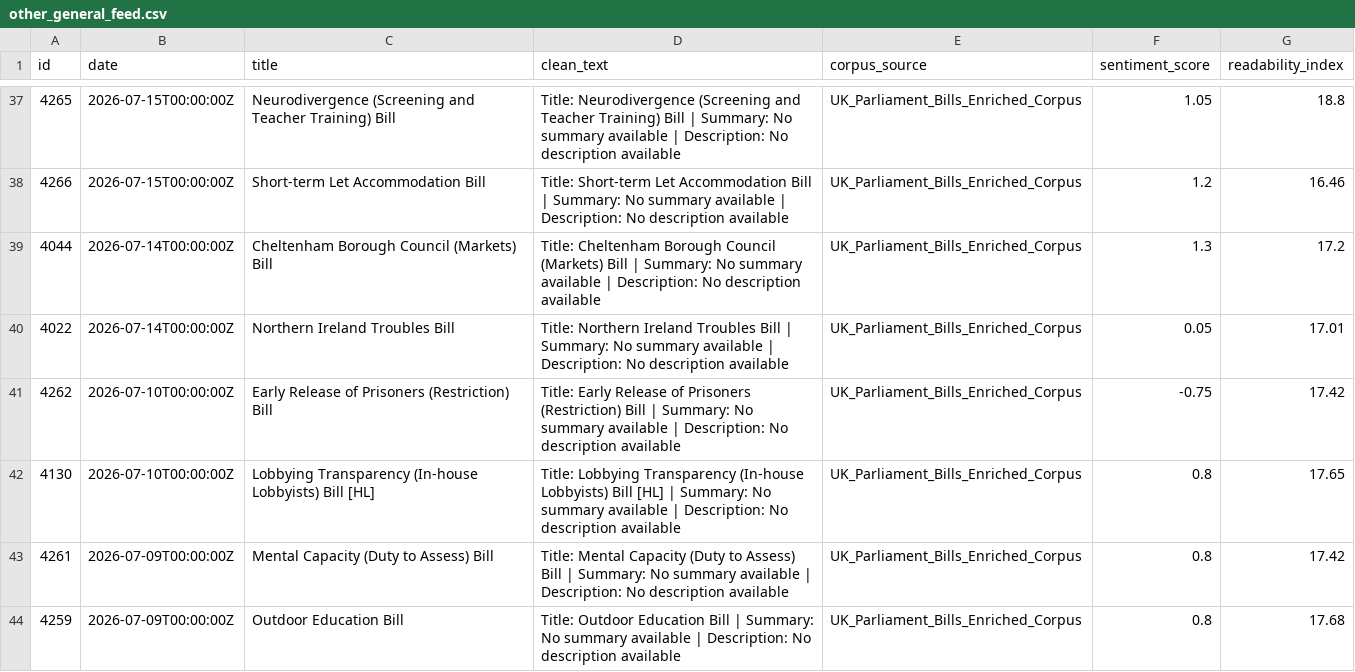
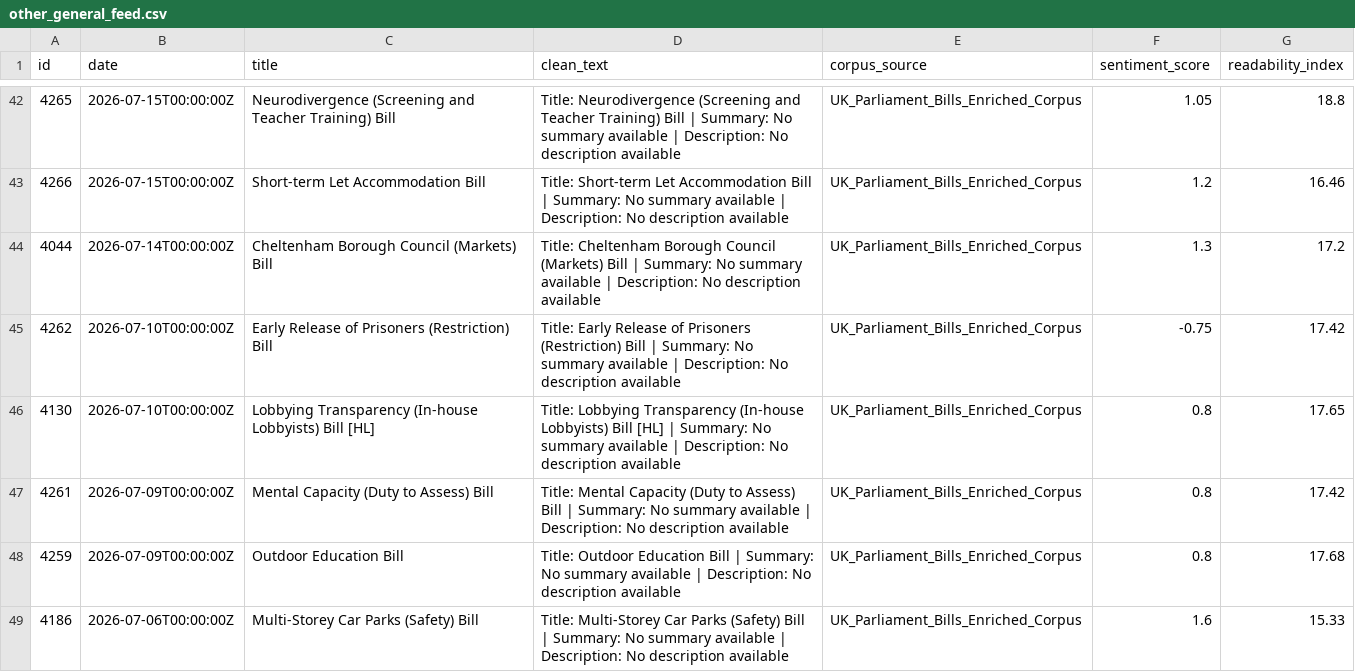
Before and after one commit to velvetcod3/AbyssDataLabs, a CSV file: other_general/other_general_feed.csv, drawn as a sheet; only a part is shown, gaps mark what is left out; the shorter side is filled out with more unchanged rows; removed rows and columns are numbered as before the commit, all else as after; the diff covers the shown part only; the diff names each change by its address in the sheet, - before the commit and + after, or states it on an @@ line.

```diff
--- a/other_general/other_general_feed.csv
+++ b/other_general/other_general_feed.csv
-row 40: 4022 | 2026-07-14T00:00:00Z | Northern Ireland Troubles Bill | Title: Northern Ireland Troubles Bill | Summary: No summary available | Description: No description available | UK_Parliament_Bills_Enriched_Corpus | 0.05 | 17.01
```
Also changed, not shown: 12 added rows and 11 removed rows elsewhere in this file, defense_procurement/defense_procurement_feed.csv, defense_procurement/defense_procurement_sample_5rows.csv, 15 other files.
